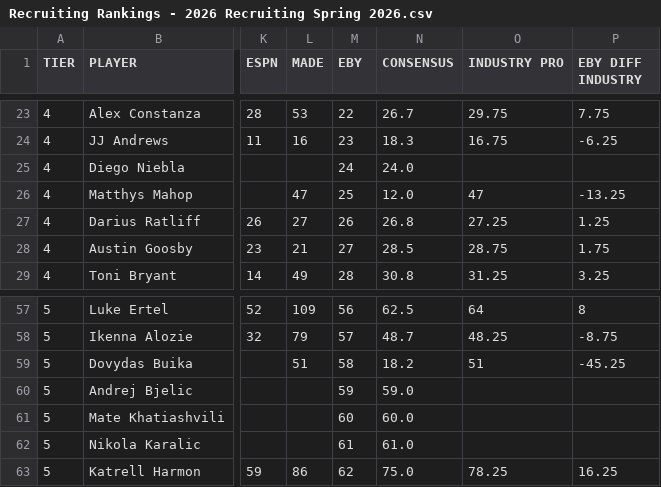
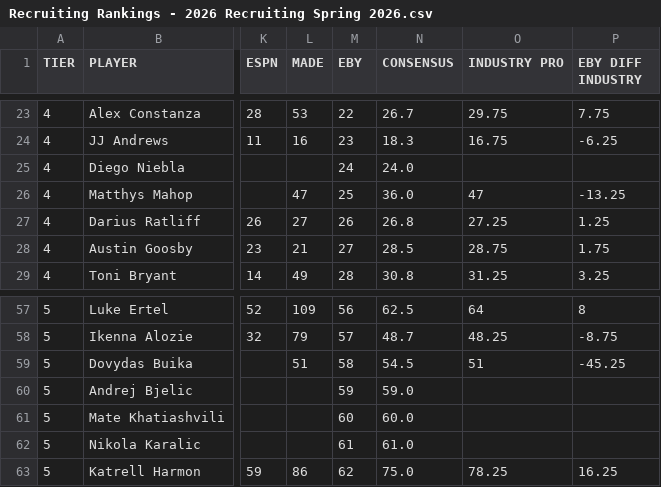
Before and after one commit to logeby2/logeby2.github.io, a CSV file: Recruiting-Rankings/Recruiting Rankings - 2026 Recruiting Spring 2026.csv, drawn as a sheet; only a part is shown, gaps mark what is left out; the diff names each change by its address in the sheet, - before the commit and + after, or states it on an @@ line.

```diff
--- a/Recruiting-Rankings/Recruiting Rankings - 2026 Recruiting Spring 2026.csv
+++ b/Recruiting-Rankings/Recruiting Rankings - 2026 Recruiting Spring 2026.csv
-N26 (CONSENSUS): 12.0
+N26 (CONSENSUS): 36.0
-N59 (CONSENSUS): 18.2
+N59 (CONSENSUS): 54.5
```
Also changed, not shown: Recruiting-Rankings/Recruiting Rankings - 2027 Recruiting Spring 2026.csv, 1 other file.
